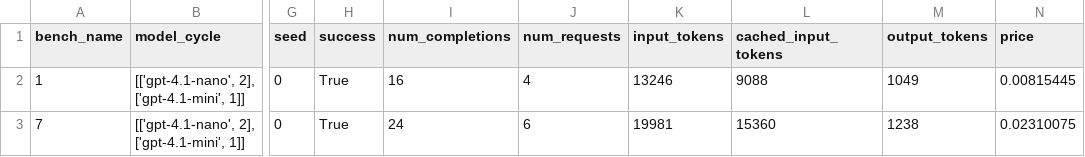
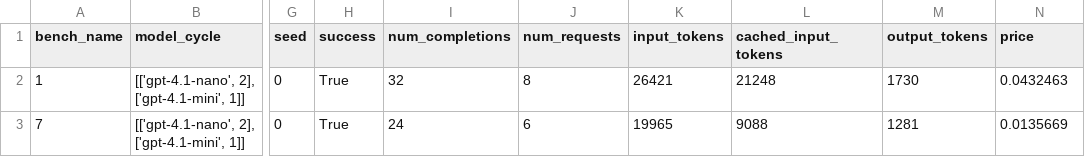
Before and after one commit to jonathan-laurent/delphyne, a CSV file: examples/find_invariants/experiments/test-output/test_abduction_experiment/results_summary.csv, drawn as a sheet; only a part is shown, gaps mark what is left out; the diff names each change by its address in the sheet, - before the commit and + after, or states it on an @@ line.

```diff
--- a/examples/find_invariants/experiments/test-output/test_abduction_experiment/results_summary.csv
+++ b/examples/find_invariants/experiments/test-output/test_abduction_experiment/results_summary.csv
-I2 (num_completions): 16
+I2 (num_completions): 32
-J2 (num_requests): 4
+J2 (num_requests): 8
-K2 (input_tokens): 13246
+K2 (input_tokens): 26421
-L2 (cached_input_tokens): 9088
+L2 (cached_input_tokens): 21248
-M2 (output_tokens): 1049
+M2 (output_tokens): 1730
-N2 (price): 0.00815445
+N2 (price): 0.0432463
-K3 (input_tokens): 19981
+K3 (input_tokens): 19965
-L3 (cached_input_tokens): 15360
+L3 (cached_input_tokens): 9088
-M3 (output_tokens): 1238
+M3 (output_tokens): 1281
-N3 (price): 0.02310075
+N3 (price): 0.0135669
```
Also changed, not shown: examples/find_invariants/experiments/test-output/test_baseline_experiment/results_summary.csv, 41 other files.
